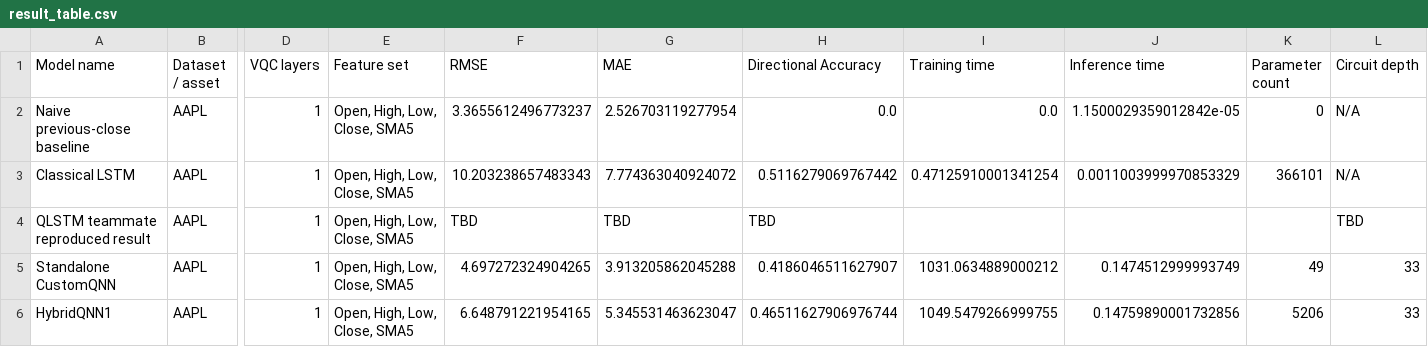
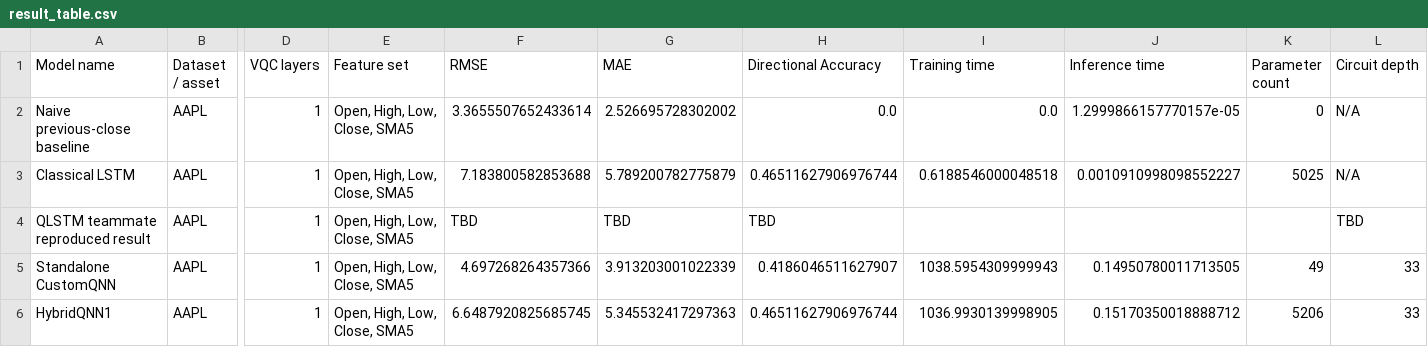
Before and after one commit to Ares16x16/quantum-stock-price-prediction, a CSV file: output/qnn_pipeline/result_table.csv, drawn as a sheet; only a part is shown, gaps mark what is left out; the diff names each change by its address in the sheet, - before the commit and + after, or states it on an @@ line.

```diff
--- a/output/qnn_pipeline/result_table.csv
+++ b/output/qnn_pipeline/result_table.csv
-F2 (RMSE): 3.3655612496773237
+F2 (RMSE): 3.3655507652433614
-G2 (MAE): 2.526703119277954
+G2 (MAE): 2.526695728302002
-J2 (Inference time): 1.1500029359012842e-05
+J2 (Inference time): 1.2999866157770157e-05
-F3 (RMSE): 10.203238657483343
+F3 (RMSE): 7.183800582853688
-G3 (MAE): 7.774363040924072
+G3 (MAE): 5.789200782775879
-H3 (Directional Accuracy): 0.5116279069767442
+H3 (Directional Accuracy): 0.46511627906976744
-I3 (Training time): 0.47125910001341254
+I3 (Training time): 0.6188546000048518
-J3 (Inference time): 0.0011003999970853329
+J3 (Inference time): 0.0010910998098552227
-K3 (Parameter count): 366101
+K3 (Parameter count): 5025
-F5 (RMSE): 4.697272324904265
+F5 (RMSE): 4.697268264357366
-G5 (MAE): 3.913205862045288
+G5 (MAE): 3.913203001022339
-I5 (Training time): 1031.0634889000212
+I5 (Training time): 1038.5954309999943
-J5 (Inference time): 0.1474512999993749
+J5 (Inference time): 0.14950780011713505
-F6 (RMSE): 6.648791221954165
+F6 (RMSE): 6.6487920825685745
-G6 (MAE): 5.345531463623047
+G6 (MAE): 5.345532417297363
-I6 (Training time): 1049.5479266999755
+I6 (Training time): 1036.9930139998905
-J6 (Inference time): 0.14759890001732856
+J6 (Inference time): 0.15170350018888712
```
Also changed, not shown: output/qnn_pipeline/training_log.csv, 12 other files.
